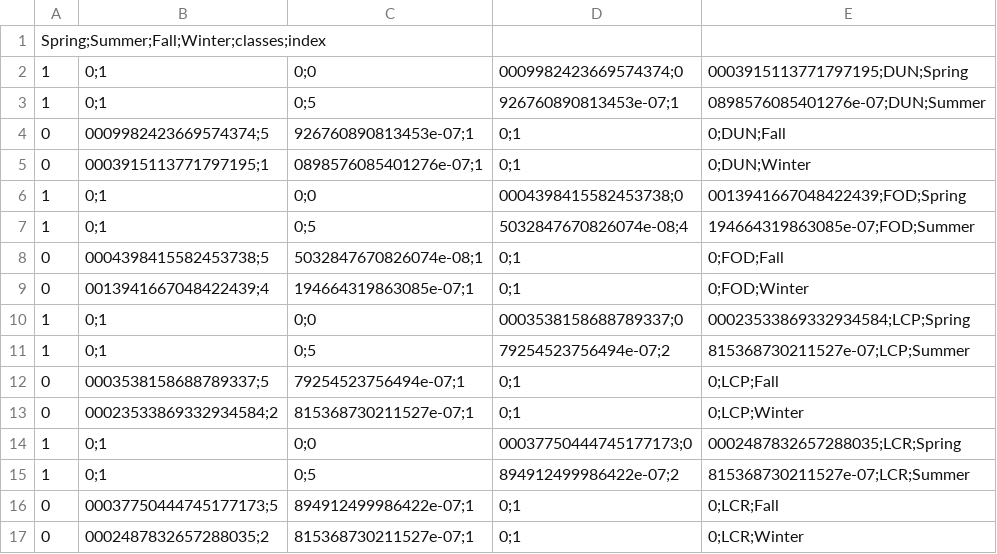
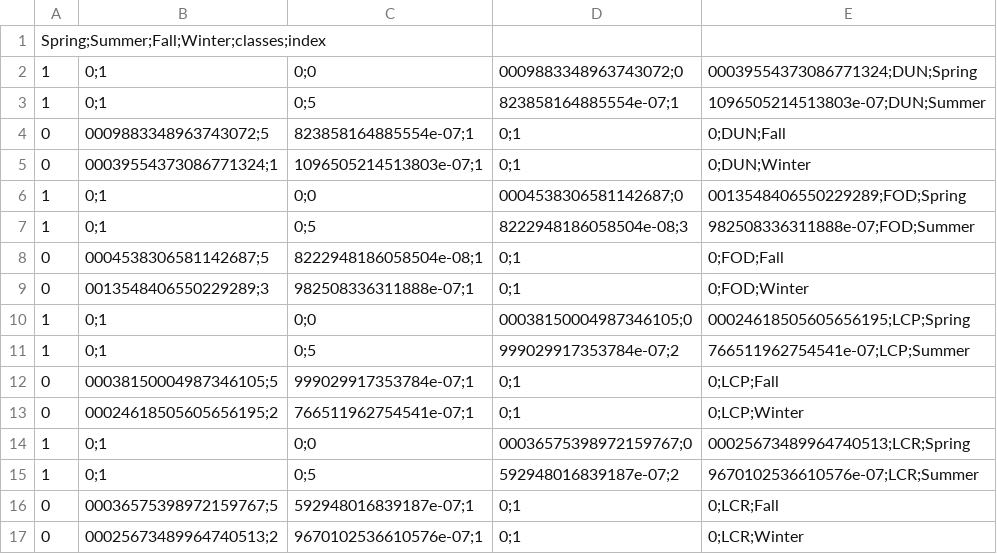
Before and after one commit to b-rech/net_radiation, a CSV file: generated_data/dunn_test_rns.csv, drawn as a sheet; only a part is shown; the diff covers the shown part only.

```diff
--- a/generated_data/dunn_test_rns.csv
+++ b/generated_data/dunn_test_rns.csv
@@ -1,17 +1,17 @@
 Spring;Summer;Fall;Winter;classes;index
-1,0;1,0;0,0009982423669574374;0,0003915113771797195;DUN;Spring
-1,0;1,0;5,926760890813453e-07;1,0898576085401276e-07;DUN;Summer
-0,0009982423669574374;5,926760890813453e-07;1,0;1,0;DUN;Fall
-0,0003915113771797195;1,0898576085401276e-07;1,0;1,0;DUN;Winter
-1,0;1,0;0,0004398415582453738;0,0013941667048422439;FOD;Spring
-1,0;1,0;5,5032847670826074e-08;4,194664319863085e-07;FOD;Summer
-0,0004398415582453738;5,5032847670826074e-08;1,0;1,0;FOD;Fall
-0,0013941667048422439;4,194664319863085e-07;1,0;1,0;FOD;Winter
-1,0;1,0;0,0003538158688789337;0,00023533869332934584;LCP;Spring
-1,0;1,0;5,79254523756494e-07;2,815368730211527e-07;LCP;Summer
-0,0003538158688789337;5,79254523756494e-07;1,0;1,0;LCP;Fall
-0,00023533869332934584;2,815368730211527e-07;1,0;1,0;LCP;Winter
-1,0;1,0;0,00037750444745177173;0,0002487832657288035;LCR;Spring
-1,0;1,0;5,894912499986422e-07;2,815368730211527e-07;LCR;Summer
-0,00037750444745177173;5,894912499986422e-07;1,0;1,0;LCR;Fall
-0,0002487832657288035;2,815368730211527e-07;1,0;1,0;LCR;Winter
+1,0;1,0;0,0009883348963743072;0,00039554373086771324;DUN;Spring
+1,0;1,0;5,823858164885554e-07;1,1096505214513803e-07;DUN;Summer
+0,0009883348963743072;5,823858164885554e-07;1,0;1,0;DUN;Fall
+0,00039554373086771324;1,1096505214513803e-07;1,0;1,0;DUN;Winter
+1,0;1,0;0,0004538306581142687;0,0013548406550229289;FOD;Spring
+1,0;1,0;5,8222948186058504e-08;3,982508336311888e-07;FOD;Summer
+0,0004538306581142687;5,8222948186058504e-08;1,0;1,0;FOD;Fall
+0,0013548406550229289;3,982508336311888e-07;1,0;1,0;FOD;Winter
+1,0;1,0;0,00038150004987346105;0,00024618505605656195;LCP;Spring
+1,0;1,0;5,999029917353784e-07;2,766511962754541e-07;LCP;Summer
+0,00038150004987346105;5,999029917353784e-07;1,0;1,0;LCP;Fall
+0,00024618505605656195;2,766511962754541e-07;1,0;1,0;LCP;Winter
+1,0;1,0;0,00036575398972159767;0,00025673489964740513;LCR;Spring
+1,0;1,0;5,592948016839187e-07;2,9670102536610576e-07;LCR;Summer
+0,00036575398972159767;5,592948016839187e-07;1,0;1,0;LCR;Fall
+0,00025673489964740513;2,9670102536610576e-07;1,0;1,0;LCR;Winter
```
Also changed, not shown: 33 edited cells elsewhere in this file, generated_data/albedo_means.csv, generated_data/dunn_test_rn.csv, 13 other files.
